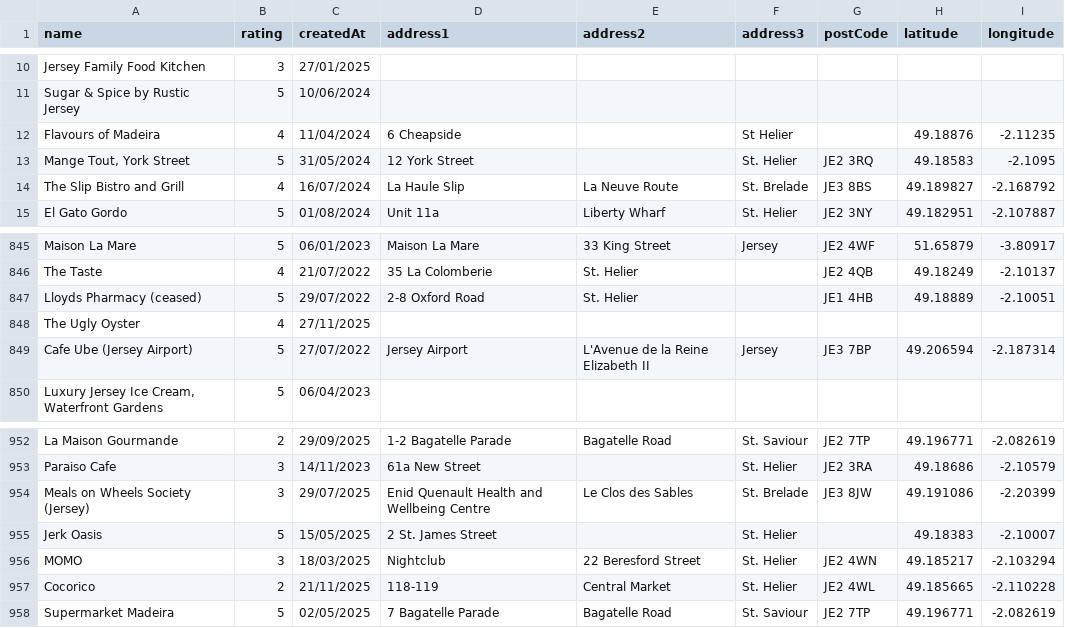
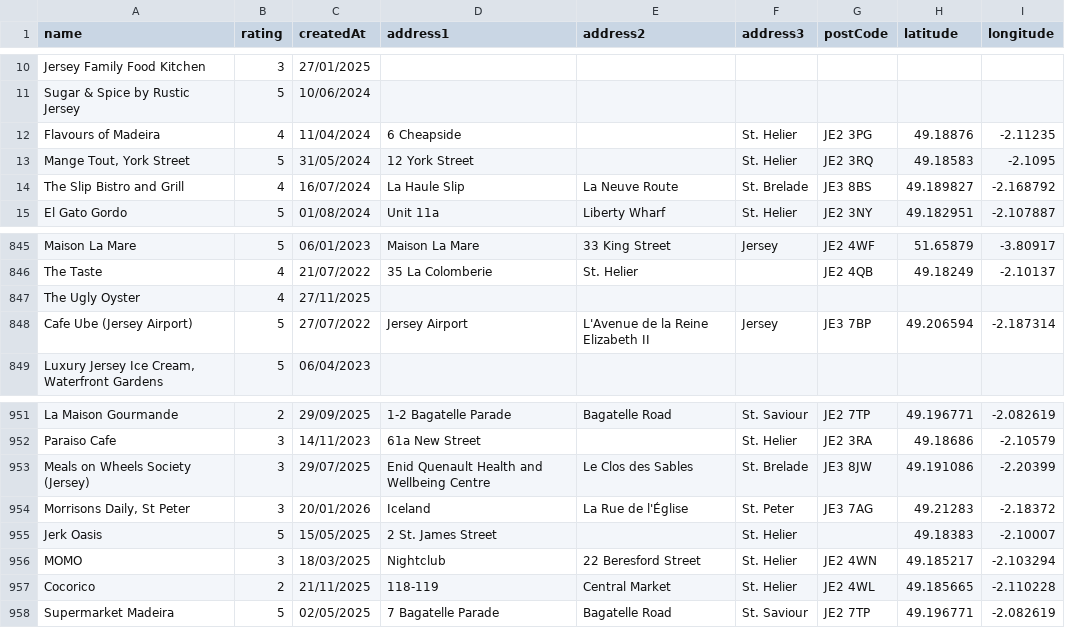
Before and after one commit to glitchjsy/opendata-downloads, a CSV file: data/eatsafe/eatsafe.csv, drawn as a sheet; only a part is shown, gaps mark what is left out.

```diff
--- a/data/eatsafe/eatsafe.csv
+++ b/data/eatsafe/eatsafe.csv
@@ -11,3 +11,3 @@ Jersey Family Food Kitchen,3,27/01/2025,,,,,,
 Sugar & Spice by Rustic Jersey,5,10/06/2024,,,,,,
-Flavours of Madeira,4,11/04/2024,6 Cheapside,,St Helier,,49.18876,-2.11235
+Flavours of Madeira,4,11/04/2024,6  Cheapside,,St. Helier,JE2 3PG,49.18876,-2.11235
 "Mange Tout, York Street",5,31/05/2024,12  York Street,,St. Helier,JE2 3RQ,49.18583,-2.1095
@@ -846,3 +846,2 @@ Maison La Mare,5,06/01/2023,Maison La Mare,33 King Street,Jersey,JE2 4WF,51.6587
 The Taste,4,21/07/2022,35 La Colomberie,St. Helier,,JE2 4QB,49.18249,-2.10137
-Lloyds Pharmacy (ceased),5,29/07/2022,2-8 Oxford Road,St. Helier,,JE1 4HB,49.18889,-2.10051
 The Ugly Oyster,4,27/11/2025,,,,,,
@@ -954,2 +953,3 @@ Paraiso Cafe,3,14/11/2023,61a  New Street,,St. Helier,JE2 3RA,49.18686,-2.10579
 Meals on Wheels Society (Jersey),3,29/07/2025,Enid Quenault Health and Wellbeing Centre,Le Clos des Sables,St. Brelade,JE3 8JW,49.191086,-2.20399
+"Morrisons Daily, St Peter",3,20/01/2026,Iceland,La Rue de l'Église,St. Peter,JE3 7AG,49.21283,-2.18372
 Jerk Oasis,5,15/05/2025,2  St. James Street,,St. Helier,,49.18383,-2.10007
```
Also changed, not shown: 4 other files.
